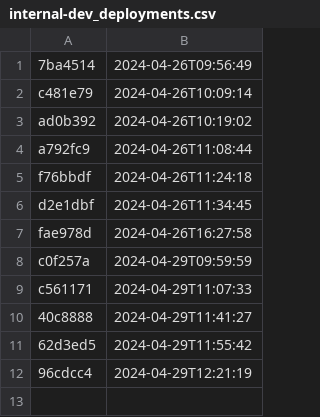
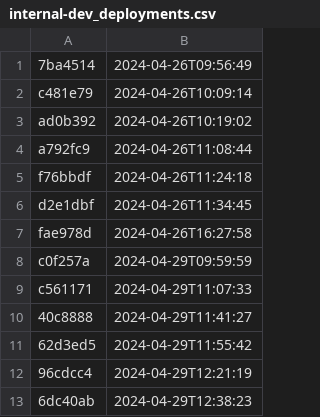
Before and after one commit to NHSDigital/eps-prescription-status-update-api, a CSV file: _data/internal-dev_deployments.csv, drawn as a sheet; the diff names each change by its address in the sheet, - before the commit and + after, or states it on an @@ line.

```diff
--- a/_data/internal-dev_deployments.csv
+++ b/_data/internal-dev_deployments.csv
+row 13: 6dc40ab | 2024-04-29T12:38:23
```
Also changed, not shown: 1 other file.
